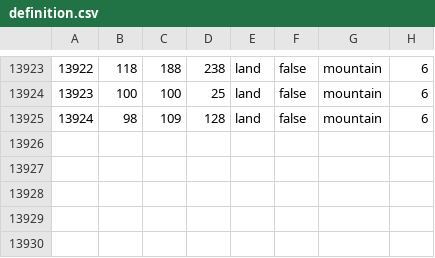
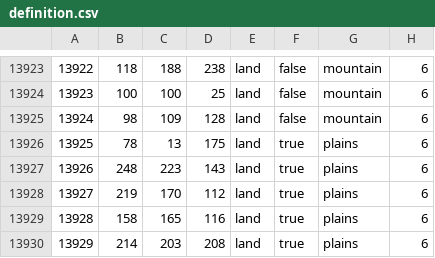
Before and after one commit to Cold-War-Iron-Curtain-Dev-Team/ColdWarIronCurtain, a CSV file: Cold War Iron Curtain/map/definition.csv, drawn as a sheet; only a part is shown, gaps mark what is left out.

```diff
--- a/Cold War Iron Curtain/map/definition.csv
+++ b/Cold War Iron Curtain/map/definition.csv
@@ -13925 +13925,6 @@
 13924;98;109;128;land;false;mountain;6
+13925;78;13;175;land;true;plains;6
+13926;248;223;143;land;true;plains;6
+13927;219;170;112;land;true;plains;6
+13928;158;165;116;land;true;plains;6
+13929;214;203;208;land;true;plains;6
```
Also changed, not shown: Cold War Iron Curtain/map/adjacencies.csv, 10 other files.
